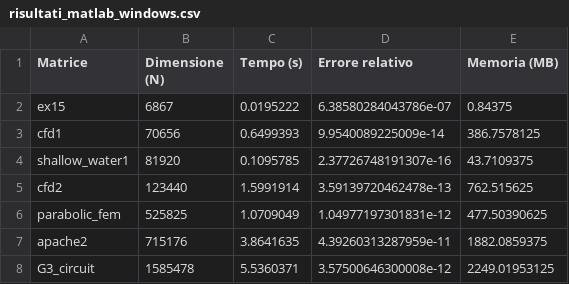
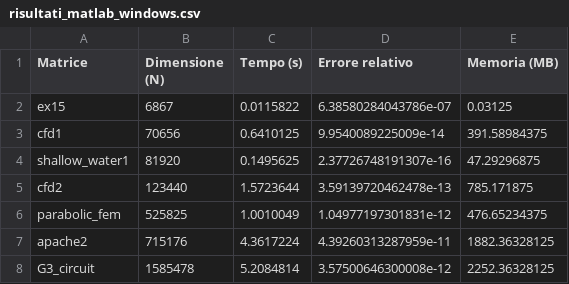
Before and after one commit to Yangix-w/CholeskyBenchmark, a CSV file: results/risultati_matlab_windows.csv, drawn as a sheet.

Commit message:
New matlab data

```diff
--- a/results/risultati_matlab_windows.csv
+++ b/results/risultati_matlab_windows.csv
@@ -1,8 +1,8 @@
 Matrice,Dimensione (N),Tempo (s),Errore relativo,Memoria (MB)
-ex15,6867,0.0195222,6.38580284043786e-07,0.84375
-cfd1,70656,0.6499393,9.9540089225009e-14,386.7578125
-shallow_water1,81920,0.1095785,2.37726748191307e-16,43.7109375
-cfd2,123440,1.5991914,3.59139720462478e-13,762.515625
-parabolic_fem,525825,1.0709049,1.04977197301831e-12,477.50390625
-apache2,715176,3.8641635,4.39260313287959e-11,1882.0859375
-G3_circuit,1585478,5.5360371,3.57500646300008e-12,2249.01953125
+ex15,6867,0.0115822,6.38580284043786e-07,0.03125
+cfd1,70656,0.6410125,9.9540089225009e-14,391.58984375
+shallow_water1,81920,0.1495625,2.37726748191307e-16,47.29296875
+cfd2,123440,1.5723644,3.59139720462478e-13,785.171875
+parabolic_fem,525825,1.0010049,1.04977197301831e-12,476.65234375
+apache2,715176,4.3617224,4.39260313287959e-11,1882.36328125
+G3_circuit,1585478,5.2084814,3.57500646300008e-12,2252.36328125
```
